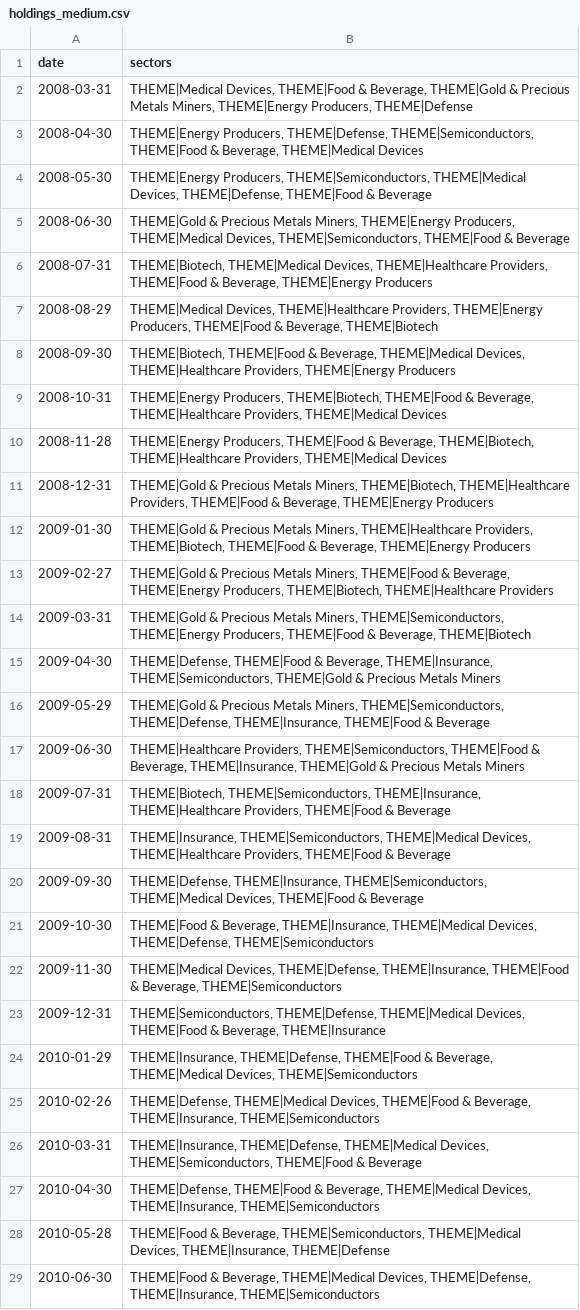
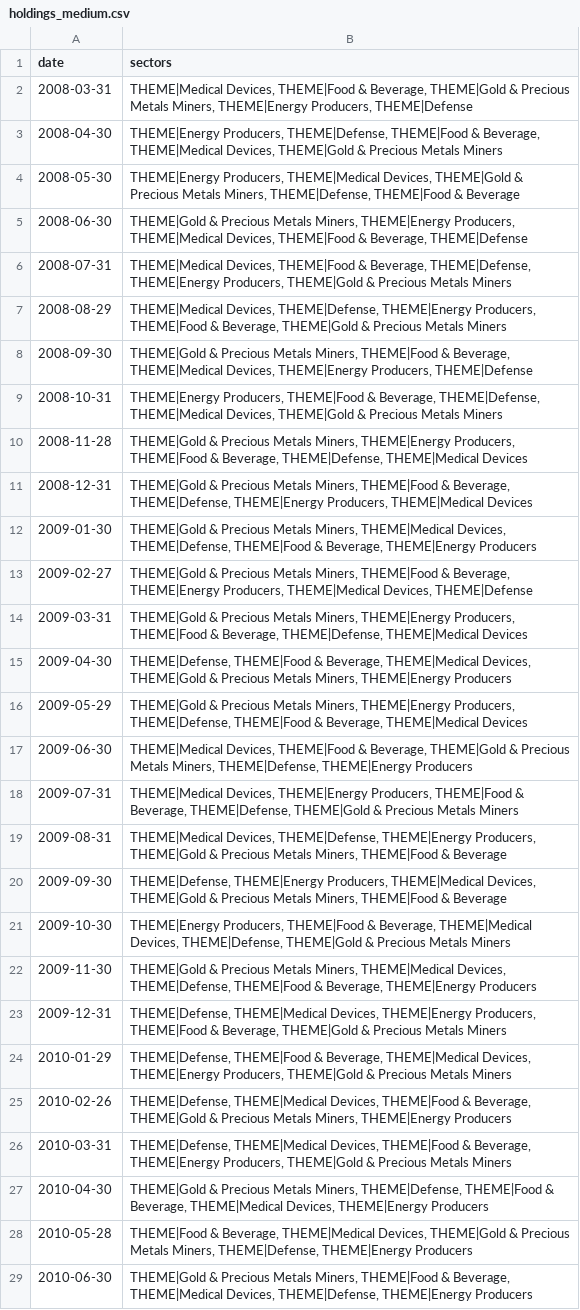
Before and after one commit to jbarte/sector_momentum, a CSV file: backtests/holdings_medium.csv, drawn as a sheet; only a part is shown; the diff covers the shown part only; the diff names each change by its address in the sheet, - before the commit and + after, or states it on an @@ line.

```diff
--- a/backtests/holdings_medium.csv
+++ b/backtests/holdings_medium.csv
-B3 (sectors): …Producers, THEME|Defense, THEME|Semiconductors, THEME|Food & Beverage, THEME|Medical Devices
+B3 (sectors): …Producers, THEME|Defense, THEME|Food & Beverage, THEME|Medical Devices, THEME|Gold & Precious Metals Miners
-B4 (sectors): THEME|Energy Producers, THEME|Semiconductors, THEME|Medical Devices, THEME|Defense, THEME|Food…
+B4 (sectors): THEME|Energy Producers, THEME|Medical Devices, THEME|Gold & Precious Metals Miners, THEME|Defense, THEME|Food…
-B5 (sectors): …THEME|Medical Devices, THEME|Semiconductors, THEME|Food & Beverage
+B5 (sectors): …THEME|Medical Devices, THEME|Food & Beverage, THEME|Defense
-B6 (sectors): THEME|Biotech, THEME|Medical Devices, THEME|Healthcare Providers, THEME|Food & Beverage, THEME|Energy Producers
+B6 (sectors): THEME|Medical Devices, THEME|Food & Beverage, THEME|Defense, THEME|Energy Producers, THEME|Gold & Precious Metals Miners
-B7 (sectors): THEME|Medical Devices, THEME|Healthcare Providers, THEME|Energy Producers, THEME|Food & Beverage, THEME|Biotech
+B7 (sectors): THEME|Medical Devices, THEME|Defense, THEME|Energy Producers, THEME|Food & Beverage, THEME|Gold & Precious Metals Miners
-B8 (sectors): THEME|Biotech, THEME|Food & Beverage, THEME|Medical Devices, THEME|Healthcare Providers, THEME|Energy Producers
+B8 (sectors): THEME|Gold & Precious Metals Miners, THEME|Food & Beverage, THEME|Medical Devices, THEME|Energy Producers, THEME|Defense
-B9 (sectors): THEME|Energy Producers, THEME|Biotech, THEME|Food & Beverage, THEME|Healthcare Providers, THEME|Medical Devices
+B9 (sectors): THEME|Energy Producers, THEME|Food & Beverage, THEME|Defense, THEME|Medical Devices, THEME|Gold & Precious Metals Miners
-B10 (sectors): THEME|Energy Producers, THEME|Food & Beverage, THEME|Biotech, THEME|Healthcare Providers, THEME|Medical Devices
+B10 (sectors): THEME|Gold & Precious Metals Miners, THEME|Energy Producers, THEME|Food & Beverage, THEME|Defense, THEME|Medical Devices
-B11 (sectors): …Metals Miners, THEME|Biotech, THEME|Healthcare Providers, THEME|Food & Beverage, THEME|Energy Producers
+B11 (sectors): …Metals Miners, THEME|Food & Beverage, THEME|Defense, THEME|Energy Producers, THEME|Medical Devices
-B12 (sectors): …Metals Miners, THEME|Healthcare Providers, THEME|Biotech, THEME|Food &…
+B12 (sectors): …Metals Miners, THEME|Medical Devices, THEME|Defense, THEME|Food &…
-B13 (sectors): …THEME|Energy Producers, THEME|Biotech, THEME|Healthcare Providers
+B13 (sectors): …THEME|Energy Producers, THEME|Medical Devices, THEME|Defense
-B14 (sectors): …Metals Miners, THEME|Semiconductors, THEME|Energy Producers, THEME|Food & Beverage, THEME|Biotech
+B14 (sectors): …Metals Miners, THEME|Energy Producers, THEME|Food & Beverage, THEME|Defense, THEME|Medical Devices
-B15 (sectors): …& Beverage, THEME|Insurance, THEME|Semiconductors, THEME|Gold & Precious Metals Miners
+B15 (sectors): …& Beverage, THEME|Medical Devices, THEME|Gold & Precious Metals Miners, THEME|Energy Producers
-B16 (sectors): …Metals Miners, THEME|Semiconductors, THEME|Defense, THEME|Insurance, THEME|Food & Beverage
+B16 (sectors): …Metals Miners, THEME|Energy Producers, THEME|Defense, THEME|Food & Beverage, THEME|Medical Devices
-B17 (sectors): THEME|Healthcare Providers, THEME|Semiconductors, THEME|Food & Beverage, THEME|Insurance, THEME|Gold & Precious Metals Miners
+B17 (sectors): THEME|Medical Devices, THEME|Food & Beverage, THEME|Gold & Precious Metals Miners, THEME|Defense, THEME|Energy Producers
-B18 (sectors): THEME|Biotech, THEME|Semiconductors, THEME|Insurance, THEME|Healthcare Providers, THEME|Food & Beverage
+B18 (sectors): THEME|Medical Devices, THEME|Energy Producers, THEME|Food & Beverage, THEME|Defense, THEME|Gold & Precious Metals Miners
-B19 (sectors): THEME|Insurance, THEME|Semiconductors, THEME|Medical Devices, THEME|Healthcare Providers, THEME|Food &…
+B19 (sectors): THEME|Medical Devices, THEME|Defense, THEME|Energy Producers, THEME|Gold & Precious Metals Miners, THEME|Food &…
-B20 (sectors): THEME|Defense, THEME|Insurance, THEME|Semiconductors, THEME|Medical Devices, THEME|Food &…
+B20 (sectors): THEME|Defense, THEME|Energy Producers, THEME|Medical Devices, THEME|Gold & Precious Metals Miners, THEME|Food &…
-B21 (sectors): THEME|Food & Beverage, THEME|Insurance, THEME|Medical Devices, THEME|Defense, THEME|Semiconductors
+B21 (sectors): THEME|Energy Producers, THEME|Food & Beverage, THEME|Medical Devices, THEME|Defense, THEME|Gold & Precious Metals Miners
-B22 (sectors): THEME|Medical Devices, THEME|Defense, THEME|Insurance, THEME|Food & Beverage, THEME|Semiconductors
+B22 (sectors): THEME|Gold & Precious Metals Miners, THEME|Medical Devices, THEME|Defense, THEME|Food & Beverage, THEME|Energy Producers
-B23 (sectors): THEME|Semiconductors, THEME|Defense, THEME|Medical Devices, THEME|Food & Beverage, THEME|Insurance
+B23 (sectors): THEME|Defense, THEME|Medical Devices, THEME|Energy Producers, THEME|Food & Beverage, THEME|Gold & Precious Metals Miners
-B24 (sectors): THEME|Insurance, THEME|Defense, THEME|Food & Beverage, THEME|Medical Devices, THEME|Semiconductors
+B24 (sectors): THEME|Defense, THEME|Food & Beverage, THEME|Medical Devices, THEME|Energy Producers, THEME|Gold & Precious Metals Miners
-B25 (sectors): …& Beverage, THEME|Insurance, THEME|Semiconductors
+B25 (sectors): …& Beverage, THEME|Gold & Precious Metals Miners, THEME|Energy Producers
-B26 (sectors): THEME|Insurance, THEME|Defense, THEME|Medical Devices, THEME|Semiconductors, THEME|Food & Beverage
+B26 (sectors): THEME|Defense, THEME|Medical Devices, THEME|Food & Beverage, THEME|Energy Producers, THEME|Gold & Precious Metals Miners
-B27 (sectors): THEME|Defense, THEME|Food & Beverage, THEME|Medical Devices, THEME|Insurance, THEME|Semiconductors
+B27 (sectors): THEME|Gold & Precious Metals Miners, THEME|Defense, THEME|Food & Beverage, THEME|Medical Devices, THEME|Energy Producers
-B28 (sectors): …& Beverage, THEME|Semiconductors, THEME|Medical Devices, THEME|Insurance, THEME|Defense
+B28 (sectors): …& Beverage, THEME|Medical Devices, THEME|Gold & Precious Metals Miners, THEME|Defense, THEME|Energy Producers
-B29 (sectors): THEME|Food & Beverage, THEME|Medical Devices, THEME|Defense, THEME|Insurance, THEME|Semiconductors
+B29 (sectors): THEME|Gold & Precious Metals Miners, THEME|Food & Beverage, THEME|Medical Devices, THEME|Defense, THEME|Energy Producers
```
Also changed, not shown: 142 edited cells elsewhere in this file, backtests/equity_long.csv, backtests/equity_medium.csv, 6 other files.
